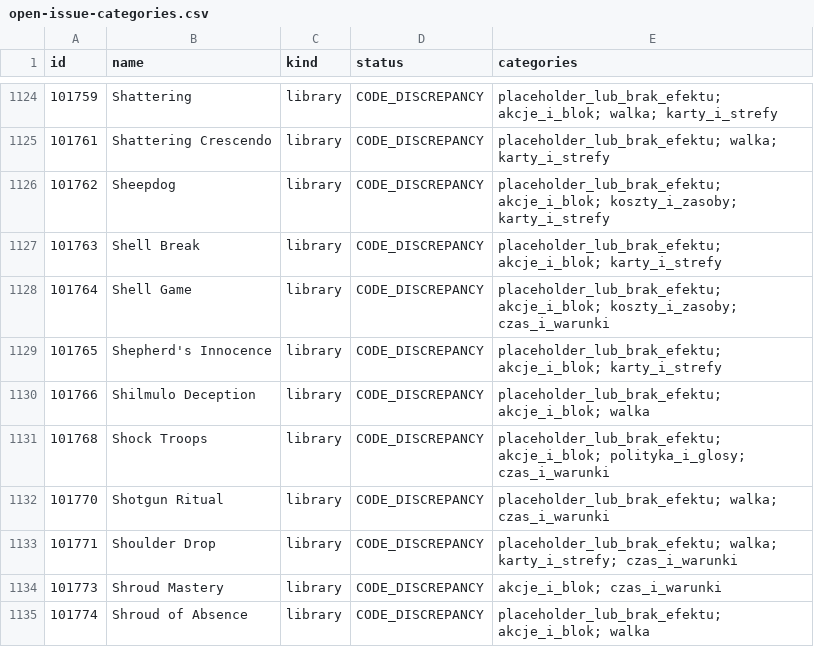
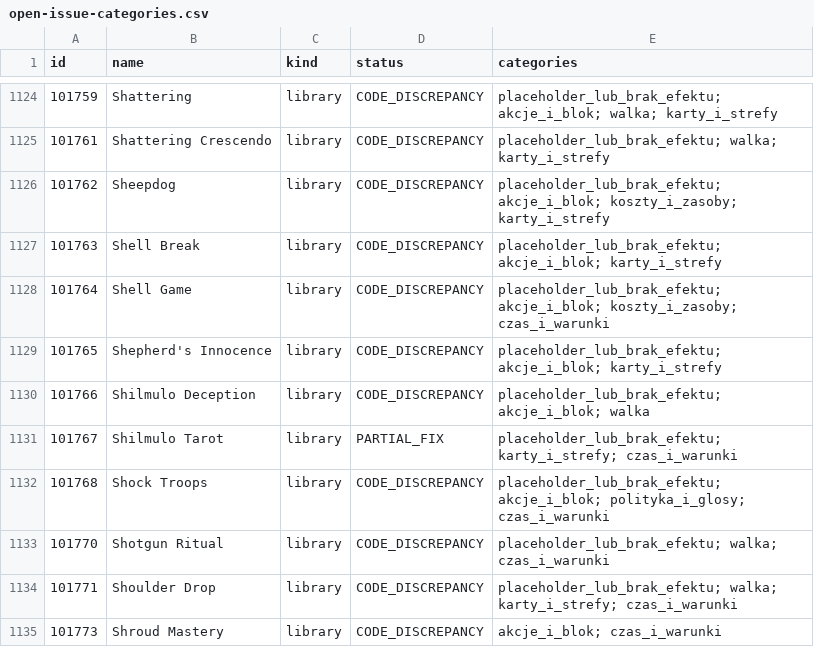
Before and after one commit to komensal/VTES-Player, a CSV file: docs/card-audit/open-issue-categories.csv, drawn as a sheet; only a part is shown, gaps mark what is left out; the shorter side is filled out with more unchanged rows; the diff names each change by its address in the sheet, - before the commit and + after, or states it on an @@ line.

```diff
--- a/docs/card-audit/open-issue-categories.csv
+++ b/docs/card-audit/open-issue-categories.csv
+row 1131: 101767 | Shilmulo Tarot | library | PARTIAL_FIX | placeholder_lub_brak_efektu; karty_i_strefy; czas_i_warunki
```
Also changed, not shown: docs/card-audit/inventory.csv, 8 other files.
